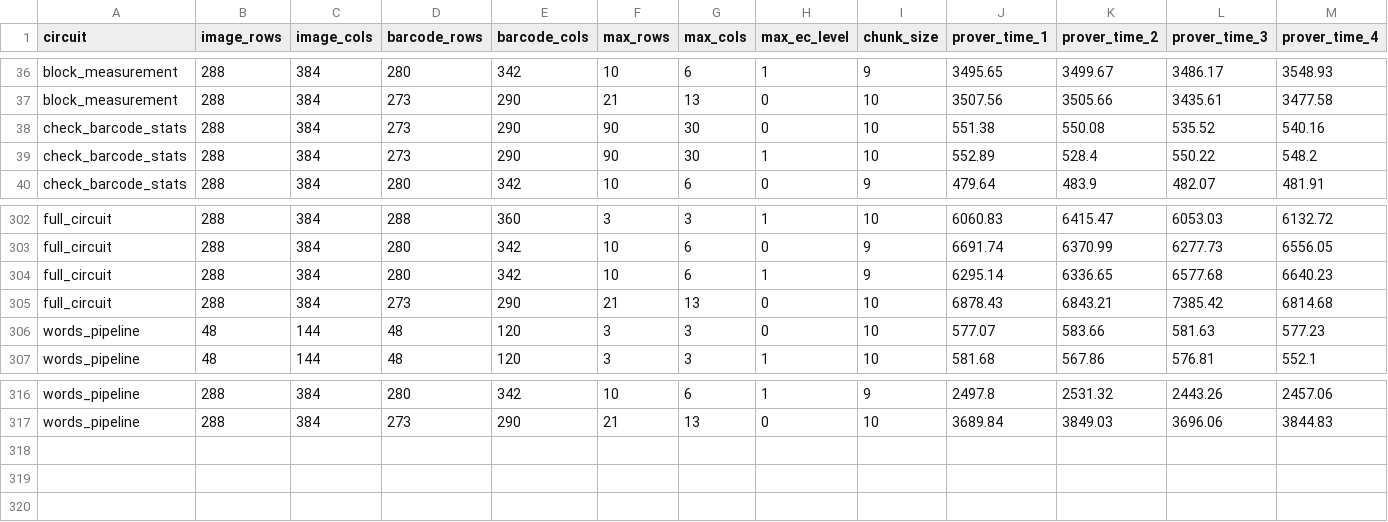
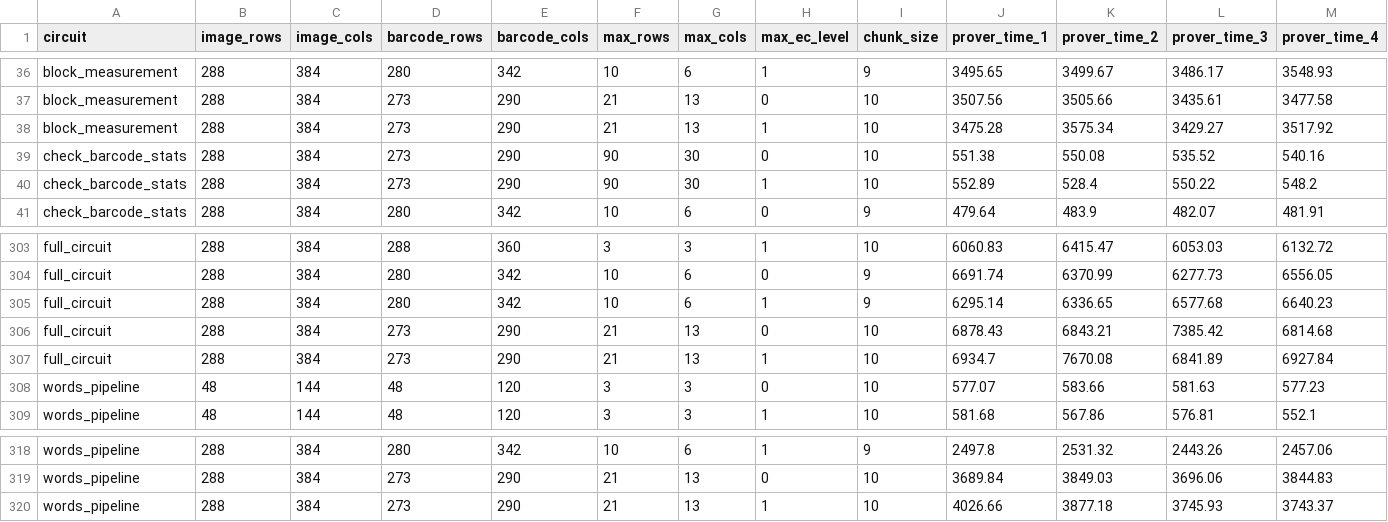
Before and after one commit to sschefflab/zk-barcodes, a CSV file: measurements/measurements.csv, drawn as a sheet; only a part is shown, gaps mark what is left out; rows hold the shown columns only; the diff names each change by its address in the sheet, - before the commit and + after, or states it on an @@ line.

Commit message:
more measurements, changes to plots and latex table

```diff
--- a/measurements/measurements.csv
+++ b/measurements/measurements.csv
+row 38: block_measurement | 288 | 384 | 273 | 290 | 21 | 13 | 1 | 10 | 3475.28 | 3575.34 | 3429.27 | 3517.92
+row 307: full_circuit | 288 | 384 | 273 | 290 | 21 | 13 | 1 | 10 | 6934.7 | 7670.08 | 6841.89 | 6927.84
+row 320: words_pipeline | 288 | 384 | 273 | 290 | 21 | 13 | 1 | 10 | 4026.66 | 3877.18 | 3745.93 | 3743.37
```
Also changed, not shown: 3 other files.
